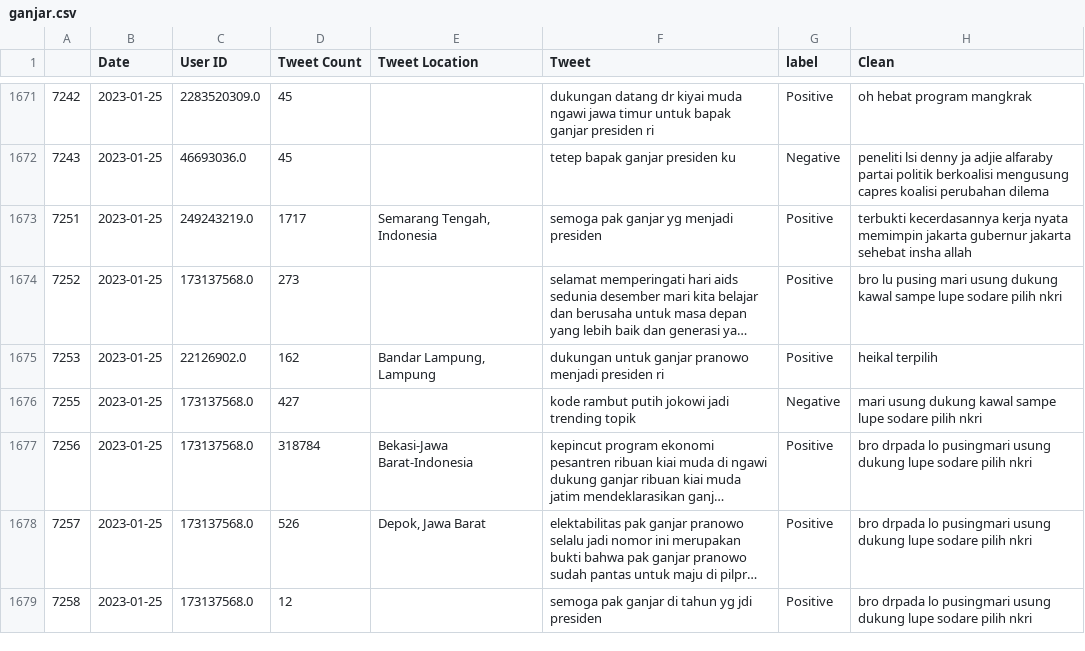
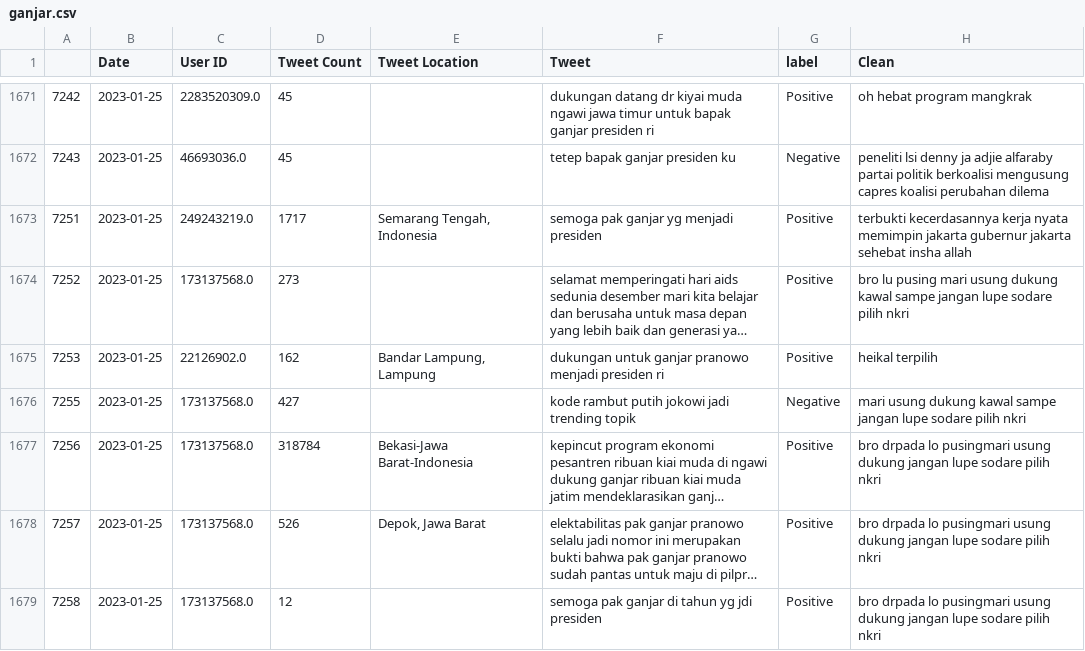
Before and after one commit to ghazafm/twitter-sentiment-analysis, a CSV file: preprocessing/EDA/datasets/ganjar.csv, drawn as a sheet; only a part is shown, gaps mark what is left out; long unchanged cells end in …; the diff covers the shown part only; the diff names each change by its address in the sheet, - before the commit and + after, or states it on an @@ line.

```diff
--- a/preprocessing/EDA/datasets/ganjar.csv
+++ b/preprocessing/EDA/datasets/ganjar.csv
-H1674 (Clean): …kawal sampe lupe sodare…
+H1674 (Clean): …kawal sampe jangan lupe sodare…
-H1676 (Clean): …kawal sampe lupe sodare…
+H1676 (Clean): …kawal sampe jangan lupe sodare…
-H1677:H1679 (Clean): …usung dukung lupe sodare…
+H1677:H1679 (Clean): …usung dukung jangan lupe sodare…
```
Also changed, not shown: 47 edited cells elsewhere in this file, preprocessing/EDA/datasets/anis.csv, preprocessing/EDA/datasets/prabowo.csv, 9 other files.
